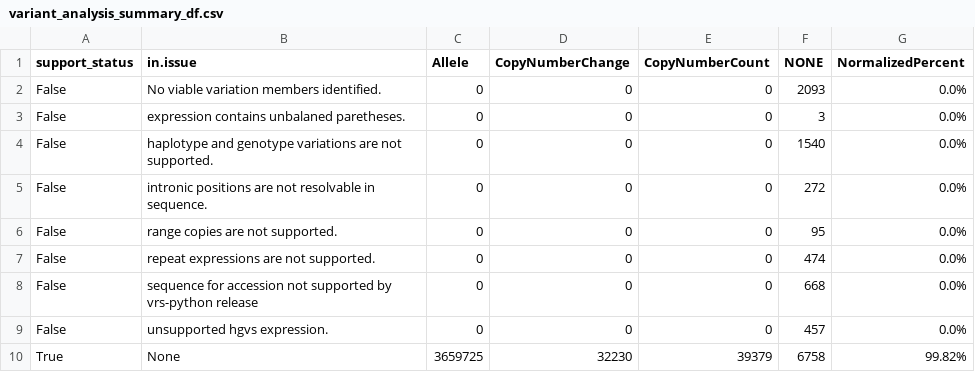
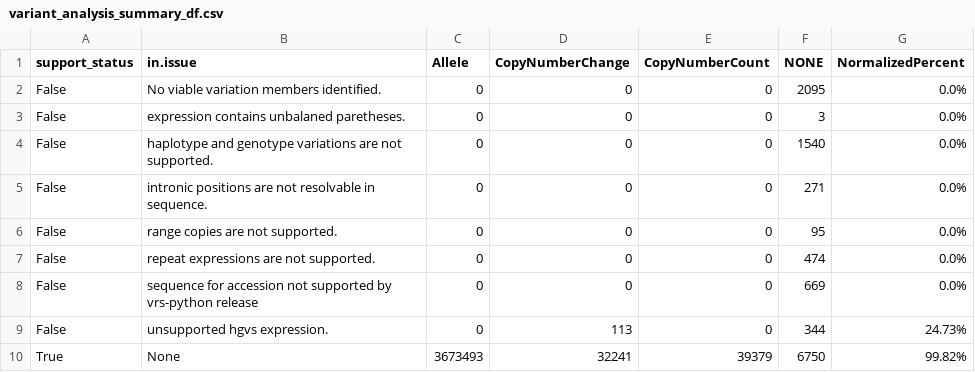
Before and after one commit to GenomicMedLab/variation-normalizer-manuscript, a CSV file: analysis/clinvar/variation_analysis_output/variant_analysis_summary_df.csv, drawn as a sheet.

```diff
--- a/analysis/clinvar/variation_analysis_output/variant_analysis_summary_df.csv
+++ b/analysis/clinvar/variation_analysis_output/variant_analysis_summary_df.csv
@@ -1,10 +1,10 @@
 support_status,in.issue,Allele,CopyNumberChange,CopyNumberCount,NONE,NormalizedPercent
-False,No viable variation members identified.,0,0,0,2093,0.0%
+False,No viable variation members identified.,0,0,0,2095,0.0%
 False,expression contains unbalaned paretheses.,0,0,0,3,0.0%
 False,haplotype and genotype variations are not supported.,0,0,0,1540,0.0%
-False,intronic positions are not resolvable in sequence.,0,0,0,272,0.0%
+False,intronic positions are not resolvable in sequence.,0,0,0,271,0.0%
 False,range copies are not supported.,0,0,0,95,0.0%
 False,repeat expressions are not supported.,0,0,0,474,0.0%
-False,sequence for accession not supported by vrs-python release,0,0,0,668,0.0%
-False,unsupported hgvs expression.,0,0,0,457,0.0%
-True,None,3659725,32230,39379,6758,99.82%
+False,sequence for accession not supported by vrs-python release,0,0,0,669,0.0%
+False,unsupported hgvs expression.,0,113,0,344,24.73%
+True,None,3673493,32241,39379,6750,99.82%
```
Also changed, not shown: analysis/clinvar/variation_analysis_output/variation_type_count_not_supported_df.csv, analysis/clinvar/variation_analysis_output/variation_type_count_summary_df.csv, 4 other files.
